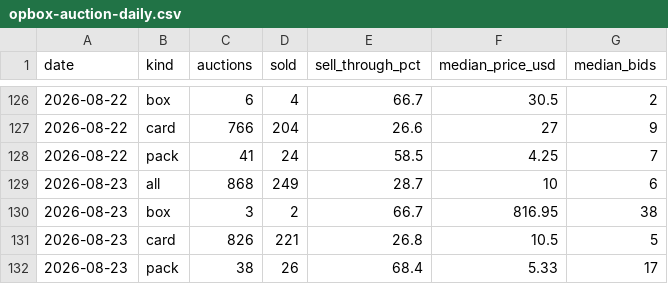
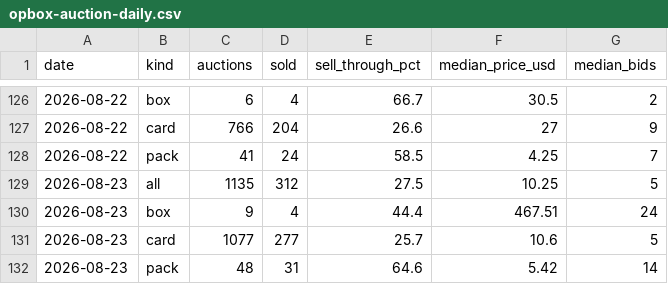
Before and after one commit to gsa-svg/k-tcg-quant, a CSV file: opbox-auction-daily.csv, drawn as a sheet; only a part is shown, gaps mark what is left out.

```diff
--- a/opbox-auction-daily.csv
+++ b/opbox-auction-daily.csv
@@ -128,5 +128,5 @@ date,kind,auctions,sold,sell_through_pct,median_price_usd,median_bids
 2026-08-22,pack,41,24,58.5,4.25,7
-2026-08-23,all,868,249,28.7,10,6
-2026-08-23,box,3,2,66.7,816.95,38
-2026-08-23,card,826,221,26.8,10.5,5
-2026-08-23,pack,38,26,68.4,5.33,17
+2026-08-23,all,1135,312,27.5,10.25,5
+2026-08-23,box,9,4,44.4,467.51,24
+2026-08-23,card,1077,277,25.7,10.6,5
+2026-08-23,pack,48,31,64.6,5.42,14
```
Also changed, not shown: opbox-set-prices.csv, 53 other files.
